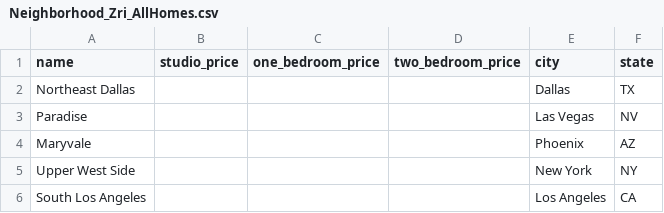
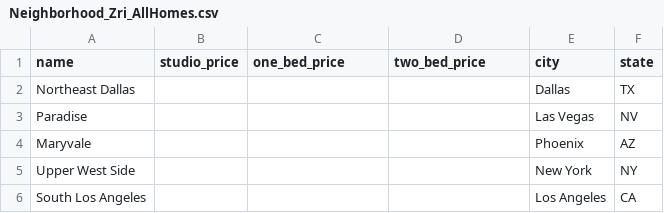
Before and after one commit to philw214/dc-neighborhood-matcher, a CSV file: Neighborhood_Zri_AllHomes.csv, drawn as a sheet; only a part is shown.

```diff
--- a/Neighborhood_Zri_AllHomes.csv
+++ b/Neighborhood_Zri_AllHomes.csv
@@ -1,2 +1,2 @@
-name,studio_price,one_bedroom_price,two_bedroom_price,city,state
+name,studio_price,one_bed_price,two_bed_price,city,state
 Northeast Dallas,,,,Dallas,TX
```
Also changed, not shown: 8 other files.
